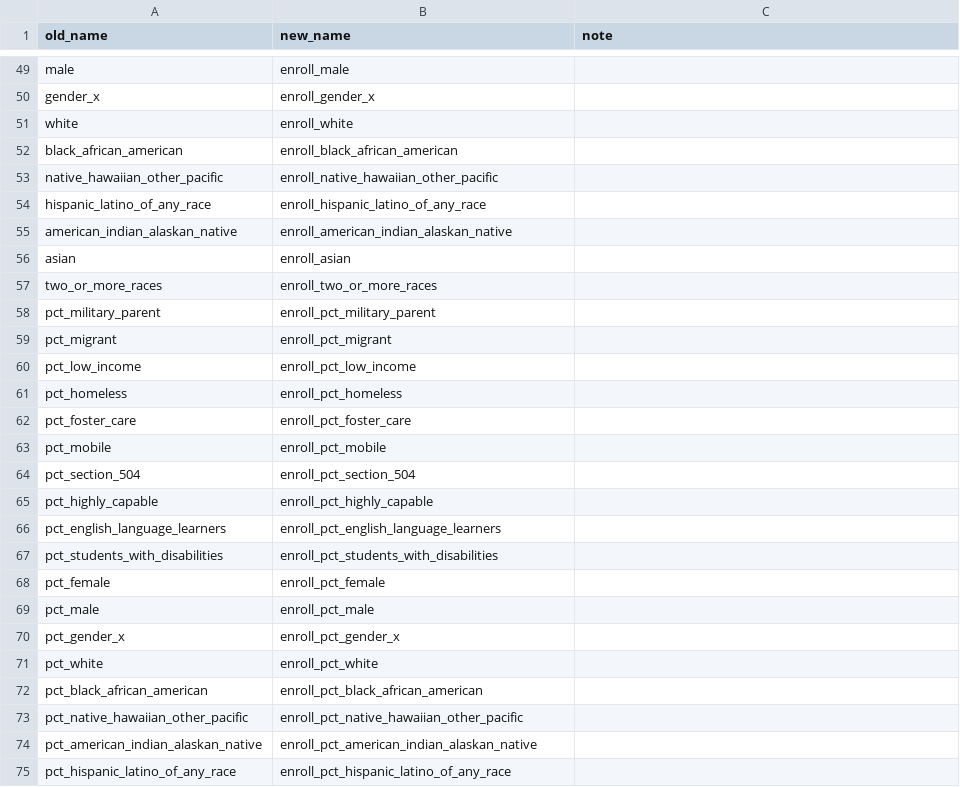
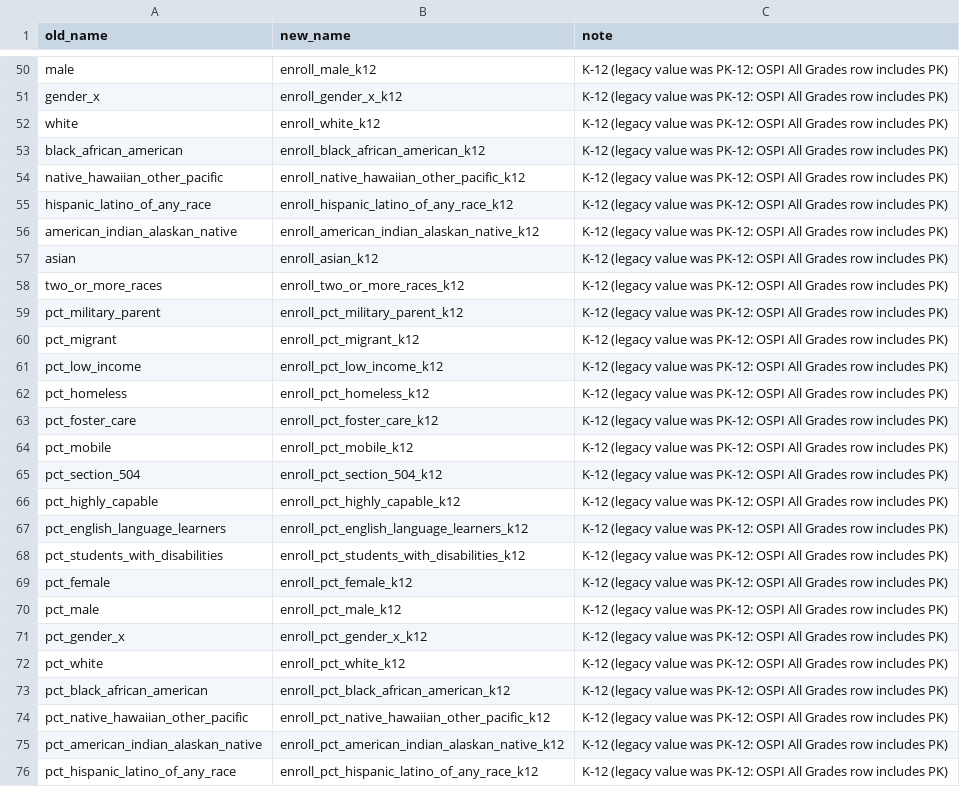
Before and after one commit to SPS-By-The-Numbers/sps-by-the-numbers-website, a CSV file: functions/src/bigsheet/COLUMN_MAPPING.csv, drawn as a sheet; only a part is shown, gaps mark what is left out; addresses are those after the commit; the diff covers the shown part only; the diff names each change by its address in the sheet, - before the commit and + after, or states it on an @@ line.

```diff
--- a/functions/src/bigsheet/COLUMN_MAPPING.csv
+++ b/functions/src/bigsheet/COLUMN_MAPPING.csv
-B50 (new_name): enroll_male
+B50 (new_name): enroll_male_k12
-C50:C76 (note): (empty)
+C50:C76 (note): K-12 (legacy value was PK-12: OSPI All Grades row includes PK)
-B51 (new_name): enroll_gender_x
+B51 (new_name): enroll_gender_x_k12
-B52 (new_name): enroll_white
+B52 (new_name): enroll_white_k12
-B53 (new_name): enroll_black_african_american
+B53 (new_name): enroll_black_african_american_k12
-B54 (new_name): enroll_native_hawaiian_other_pacific
+B54 (new_name): enroll_native_hawaiian_other_pacific_k12
-B55 (new_name): enroll_hispanic_latino_of_any_race
+B55 (new_name): enroll_hispanic_latino_of_any_race_k12
-B56 (new_name): enroll_american_indian_alaskan_native
+B56 (new_name): enroll_american_indian_alaskan_native_k12
-B57 (new_name): enroll_asian
+B57 (new_name): enroll_asian_k12
-B58 (new_name): enroll_two_or_more_races
+B58 (new_name): enroll_two_or_more_races_k12
-B59 (new_name): enroll_pct_military_parent
+B59 (new_name): enroll_pct_military_parent_k12
-B60 (new_name): enroll_pct_migrant
+B60 (new_name): enroll_pct_migrant_k12
-B61 (new_name): enroll_pct_low_income
+B61 (new_name): enroll_pct_low_income_k12
-B62 (new_name): enroll_pct_homeless
+B62 (new_name): enroll_pct_homeless_k12
-B63 (new_name): enroll_pct_foster_care
+B63 (new_name): enroll_pct_foster_care_k12
-B64 (new_name): enroll_pct_mobile
+B64 (new_name): enroll_pct_mobile_k12
-B65 (new_name): enroll_pct_section_504
+B65 (new_name): enroll_pct_section_504_k12
-B66 (new_name): enroll_pct_highly_capable
+B66 (new_name): enroll_pct_highly_capable_k12
-B67 (new_name): enroll_pct_english_language_learners
+B67 (new_name): enroll_pct_english_language_learners_k12
-B68 (new_name): enroll_pct_students_with_disabilities
+B68 (new_name): enroll_pct_students_with_disabilities_k12
-B69 (new_name): enroll_pct_female
+B69 (new_name): enroll_pct_female_k12
-B70 (new_name): enroll_pct_male
+B70 (new_name): enroll_pct_male_k12
-B71 (new_name): enroll_pct_gender_x
+B71 (new_name): enroll_pct_gender_x_k12
-B72 (new_name): enroll_pct_white
+B72 (new_name): enroll_pct_white_k12
-B73 (new_name): enroll_pct_black_african_american
+B73 (new_name): enroll_pct_black_african_american_k12
-B74 (new_name): enroll_pct_native_hawaiian_other_pacific
+B74 (new_name): enroll_pct_native_hawaiian_other_pacific_k12
-B75 (new_name): enroll_pct_american_indian_alaskan_native
+B75 (new_name): enroll_pct_american_indian_alaskan_native_k12
-B76 (new_name): enroll_pct_hispanic_latino_of_any_race
+B76 (new_name): enroll_pct_hispanic_latino_of_any_race_k12
```
Also changed, not shown: 1 added row and 68 edited cells elsewhere in this file, 15 other files.
